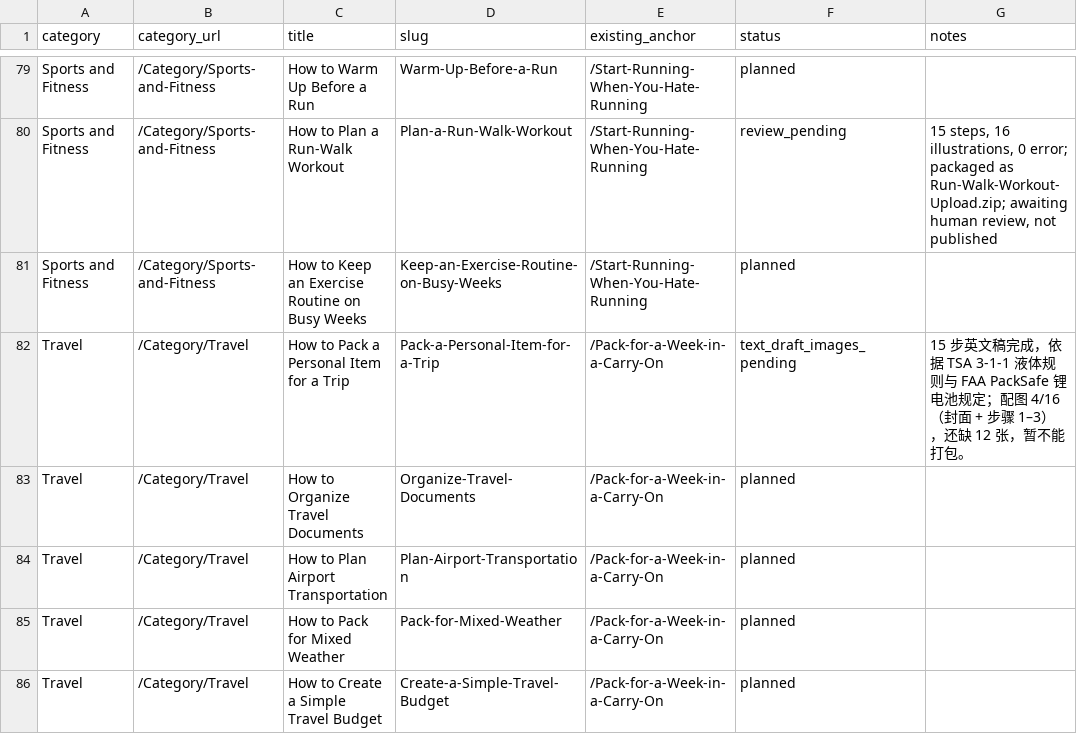
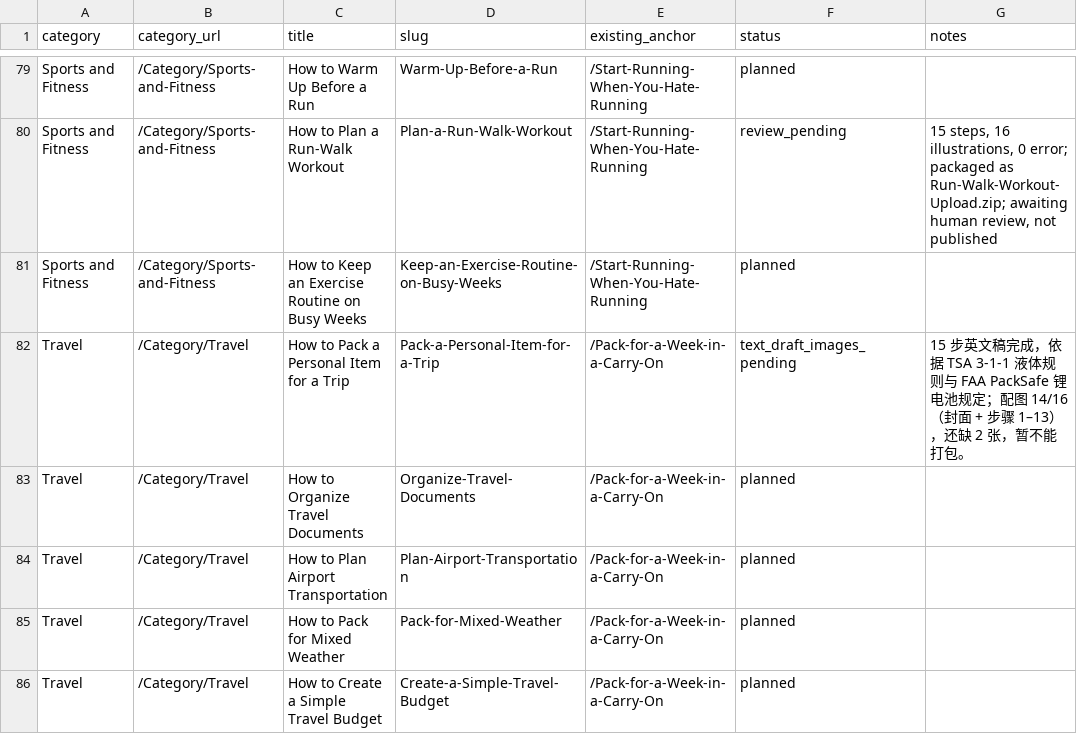
Before and after one commit to lichongyang130/52runoob, a CSV file: content/expanded-plan.csv, drawn as a sheet; only a part is shown, gaps mark what is left out.

```diff
--- a/content/expanded-plan.csv
+++ b/content/expanded-plan.csv
@@ -81,3 +81,3 @@ Sports and Fitness,/Category/Sports-and-Fitness,How to Plan a Run-Walk Workout,P
 Sports and Fitness,/Category/Sports-and-Fitness,How to Keep an Exercise Routine on Busy Weeks,Keep-an-Exercise-Routine-on-Busy-Weeks,/Start-Running-When-You-Hate-Running,planned,
-Travel,/Category/Travel,How to Pack a Personal Item for a Trip,Pack-a-Personal-Item-for-a-Trip,/Pack-for-a-Week-in-a-Carry-On,text_draft_images_pending,15 步英文稿完成，依据 TSA 3-1-1 液体规则与 FAA PackSafe 锂电池规定；配图 4/16（封面 + 步骤 1–3），还缺 12 张，暂不能打包。
+Travel,/Category/Travel,How to Pack a Personal Item for a Trip,Pack-a-Personal-Item-for-a-Trip,/Pack-for-a-Week-in-a-Carry-On,text_draft_images_pending,15 步英文稿完成，依据 TSA 3-1-1 液体规则与 FAA PackSafe 锂电池规定；配图 14/16（封面 + 步骤 1–13），还缺 2 张，暂不能打包。
 Travel,/Category/Travel,How to Organize Travel Documents,Organize-Travel-Documents,/Pack-for-a-Week-in-a-Carry-On,planned,
```
Also changed, not shown: 26 other files.
